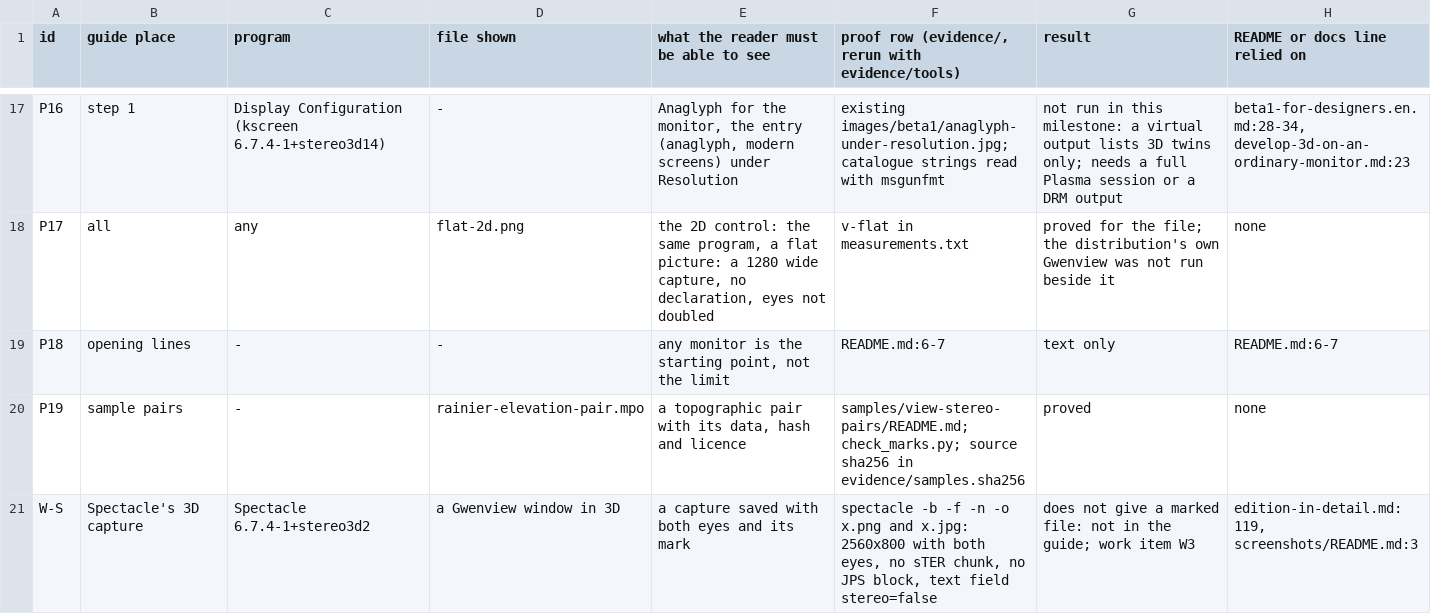
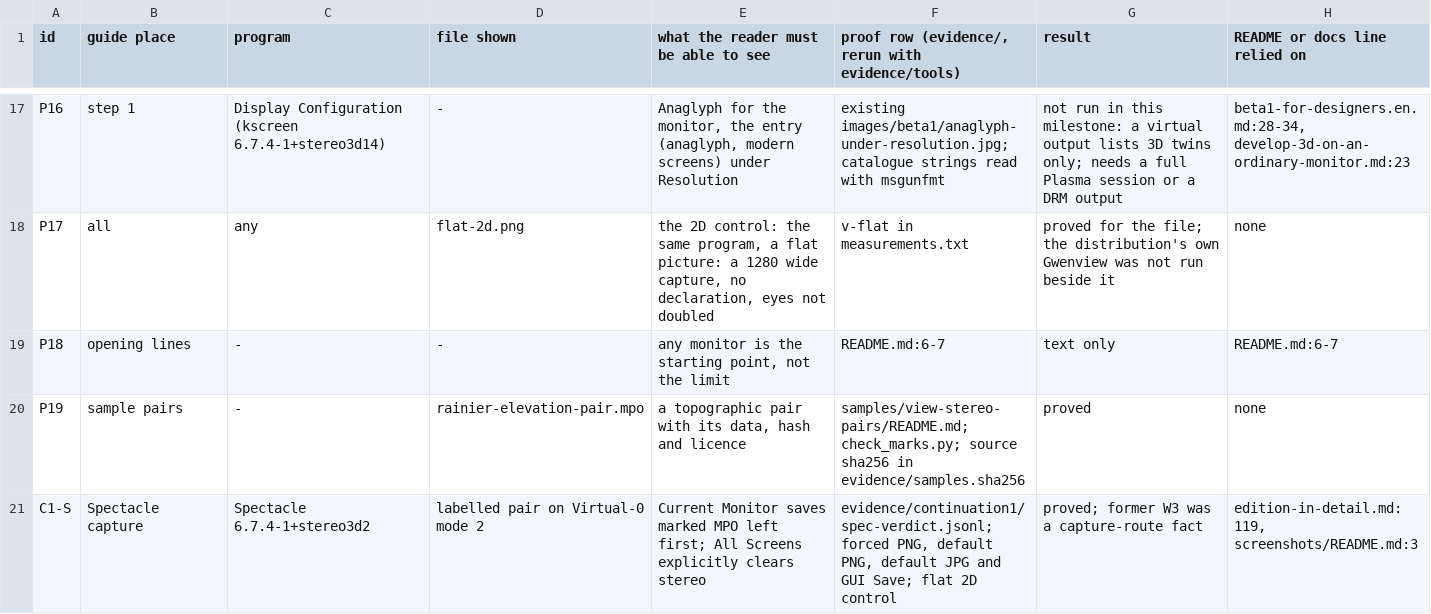
Before and after one commit to Sparky-OS/sparky-stereo-os, a TSV file: docs/guides/.view-stereo-pairs-and-photos.claims.tsv, drawn as a sheet; only a part is shown, gaps mark what is left out; removed rows and columns are numbered as before the commit, all else as after; the diff names each change by its address in the sheet, - before the commit and + after, or states it on an @@ line.

```diff
--- a/docs/guides/.view-stereo-pairs-and-photos.claims.tsv
+++ b/docs/guides/.view-stereo-pairs-and-photos.claims.tsv
-row 21: W-S | Spectacle's 3D capture | Spectacle 6.7.4-1+stereo3d2 | a Gwenview window in 3D | a capture saved with both eyes and its mark | spectacle -b -f -n -o x.png and x.jpg: 2560x800 with both eyes, no sTER chunk, no JPS block, text field stereo=false | does not give a marked file: not in the guide; work item W3 | edition-in-detail.md:119, screenshots/README.md:3
+row 21: C1-S | Spectacle capture | Spectacle 6.7.4-1+stereo3d2 | labelled pair on Virtual-0 mode 2 | Current Monitor saves marked MPO left first; All Screens explicitly clears stereo | evidence/continuation1/spec-verdict.jsonl; forced PNG, default PNG, default JPG and GUI Save; flat 2D control | proved; former W3 was a capture-route fact | edition-in-detail.md:119, screenshots/README.md:3
```
Also changed, not shown: 2 other files.
